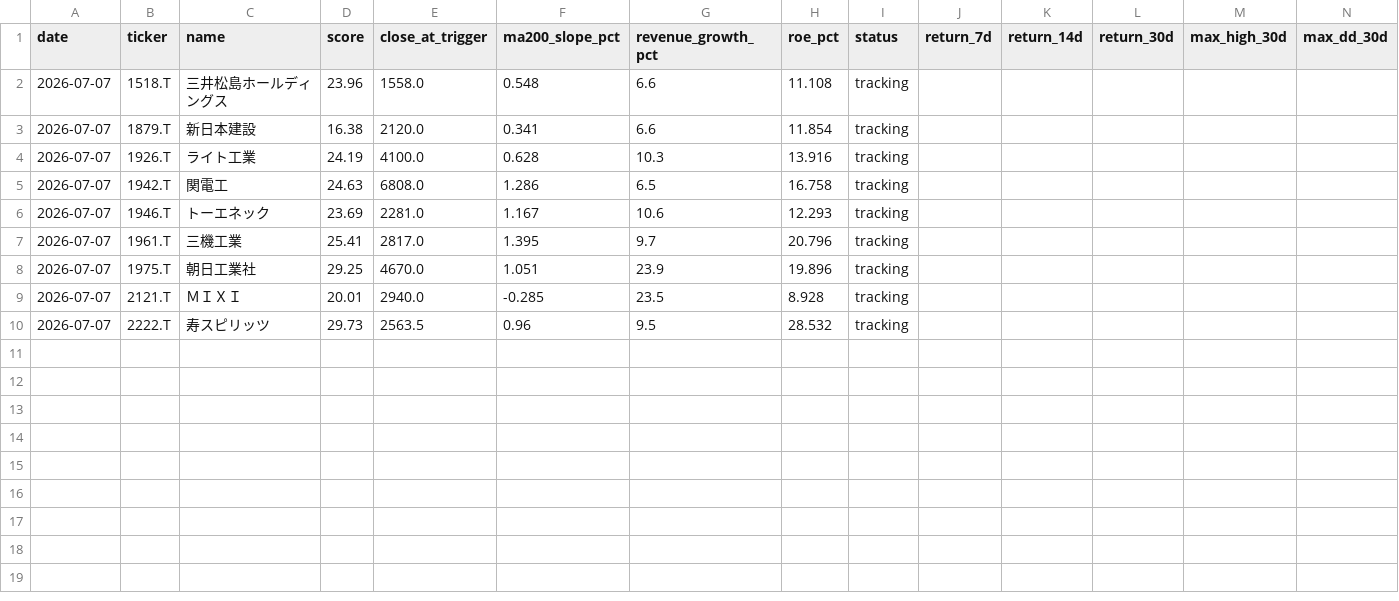
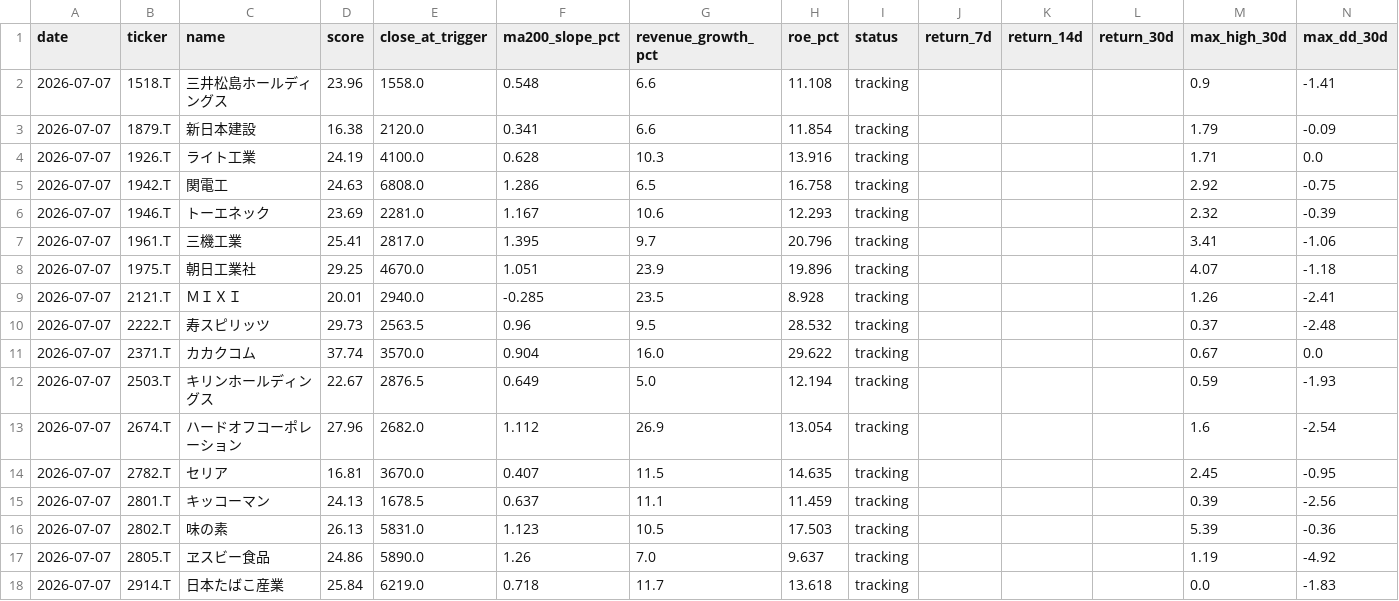
Before and after one commit to naoyann3/long-term-screener, a CSV file: results/candidate_history.csv, drawn as a sheet.

```diff
--- a/results/candidate_history.csv
+++ b/results/candidate_history.csv
@@ -1,10 +1,18 @@
 date,ticker,name,score,close_at_trigger,ma200_slope_pct,revenue_growth_pct,roe_pct,status,return_7d,return_14d,return_30d,max_high_30d,max_dd_30d
-2026-07-07,1518.T,三井松島ホールディングス,23.96,1558.0,0.548,6.6,11.108,tracking,,,,,
-2026-07-07,1879.T,新日本建設,16.38,2120.0,0.341,6.6,11.854,tracking,,,,,
-2026-07-07,1926.T,ライト工業,24.19,4100.0,0.628,10.3,13.916,tracking,,,,,
-2026-07-07,1942.T,関電工,24.63,6808.0,1.286,6.5,16.758,tracking,,,,,
-2026-07-07,1946.T,トーエネック,23.69,2281.0,1.167,10.6,12.293,tracking,,,,,
-2026-07-07,1961.T,三機工業,25.41,2817.0,1.395,9.7,20.796,tracking,,,,,
-2026-07-07,1975.T,朝日工業社,29.25,4670.0,1.051,23.9,19.896,tracking,,,,,
-2026-07-07,2121.T,ＭＩＸＩ,20.01,2940.0,-0.285,23.5,8.928,tracking,,,,,
-2026-07-07,2222.T,寿スピリッツ,29.73,2563.5,0.96,9.5,28.532,tracking,,,,,
+2026-07-07,1518.T,三井松島ホールディングス,23.96,1558.0,0.548,6.6,11.108,tracking,,,,0.9,-1.41
+2026-07-07,1879.T,新日本建設,16.38,2120.0,0.341,6.6,11.854,tracking,,,,1.79,-0.09
+2026-07-07,1926.T,ライト工業,24.19,4100.0,0.628,10.3,13.916,tracking,,,,1.71,0.0
+2026-07-07,1942.T,関電工,24.63,6808.0,1.286,6.5,16.758,tracking,,,,2.92,-0.75
+2026-07-07,1946.T,トーエネック,23.69,2281.0,1.167,10.6,12.293,tracking,,,,2.32,-0.39
+2026-07-07,1961.T,三機工業,25.41,2817.0,1.395,9.7,20.796,tracking,,,,3.41,-1.06
+2026-07-07,1975.T,朝日工業社,29.25,4670.0,1.051,23.9,19.896,tracking,,,,4.07,-1.18
+2026-07-07,2121.T,ＭＩＸＩ,20.01,2940.0,-0.285,23.5,8.928,tracking,,,,1.26,-2.41
+2026-07-07,2222.T,寿スピリッツ,29.73,2563.5,0.96,9.5,28.532,tracking,,,,0.37,-2.48
+2026-07-07,2371.T,カカクコム,37.74,3570.0,0.904,16.0,29.622,tracking,,,,0.67,0.0
+2026-07-07,2503.T,キリンホールディングス,22.67,2876.5,0.649,5.0,12.194,tracking,,,,0.59,-1.93
+2026-07-07,2674.T,ハードオフコーポレーション,27.96,2682.0,1.112,26.9,13.054,tracking,,,,1.6,-2.54
+2026-07-07,2782.T,セリア,16.81,3670.0,0.407,11.5,14.635,tracking,,,,2.45,-0.95
+2026-07-07,2801.T,キッコーマン,24.13,1678.5,0.637,11.1,11.459,tracking,,,,0.39,-2.56
+2026-07-07,2802.T,味の素,26.13,5831.0,1.123,10.5,17.503,tracking,,,,5.39,-0.36
+2026-07-07,2805.T,ヱスビー食品,24.86,5890.0,1.26,7.0,9.637,tracking,,,,1.19,-4.92
+2026-07-07,2914.T,日本たばこ産業,25.84,6219.0,0.718,11.7,13.618,tracking,,,,0.0,-1.83
```
Also changed, not shown: long_term_tracking.csv, long_term_watchlist.csv, 3 other files.
